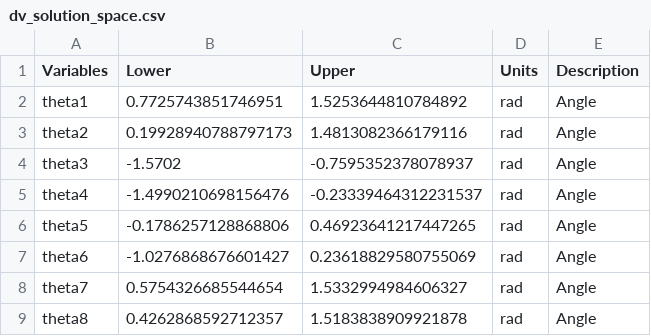
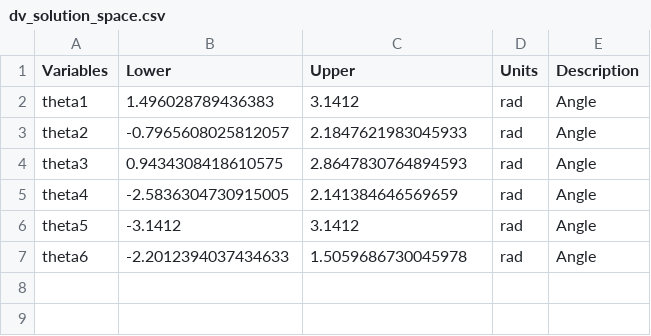
Before and after one commit to akhilsathuluri/x-ray-toolbox, a CSV file: problems/CollisionFree/output/dv_solution_space.csv, drawn as a sheet.

```diff
--- a/problems/CollisionFree/output/dv_solution_space.csv
+++ b/problems/CollisionFree/output/dv_solution_space.csv
@@ -1,9 +1,7 @@
 Variables,Lower,Upper,Units,Description
-theta1,0.7725743851746951,1.5253644810784892,rad,Angle
-theta2,0.19928940788797173,1.4813082366179116,rad,Angle
-theta3,-1.5702,-0.7595352378078937,rad,Angle
-theta4,-1.4990210698156476,-0.23339464312231537,rad,Angle
-theta5,-0.1786257128868806,0.46923641217447265,rad,Angle
-theta6,-1.0276868676601427,0.23618829580755069,rad,Angle
-theta7,0.5754326685544654,1.5332994984606327,rad,Angle
-theta8,0.4262868592712357,1.5183838909921878,rad,Angle
+theta1,1.496028789436383,3.1412,rad,Angle
+theta2,-0.7965608025812057,2.1847621983045933,rad,Angle
+theta3,0.9434308418610575,2.8647830764894593,rad,Angle
+theta4,-2.5836304730915005,2.141384646569659,rad,Angle
+theta5,-3.1412,3.1412,rad,Angle
+theta6,-2.2012394037434633,1.5059686730045978,rad,Angle
```
Also changed, not shown: problems/CollisionFree/input/dv_space.csv, problems/DSL4RAS/output/dv_solution_space.csv, 51 other files.
